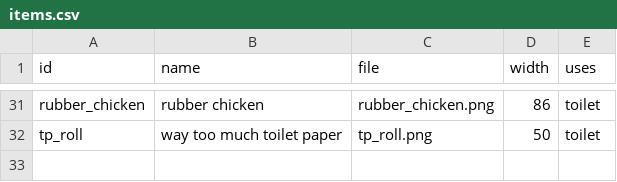
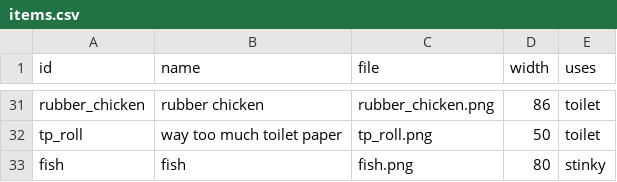
Before and after one commit to rogerdotwalters/officehours, a CSV file: client/assets/items/items.csv, drawn as a sheet; only a part is shown, gaps mark what is left out.

```diff
--- a/client/assets/items/items.csv
+++ b/client/assets/items/items.csv
@@ -32 +32,2 @@ rubber_chicken,rubber chicken,rubber_chicken.png,86,toilet
 tp_roll,way too much toilet paper,tp_roll.png,50,toilet
+fish,fish,fish.png,80,stinky
```
Also changed, not shown: 56 other files.
